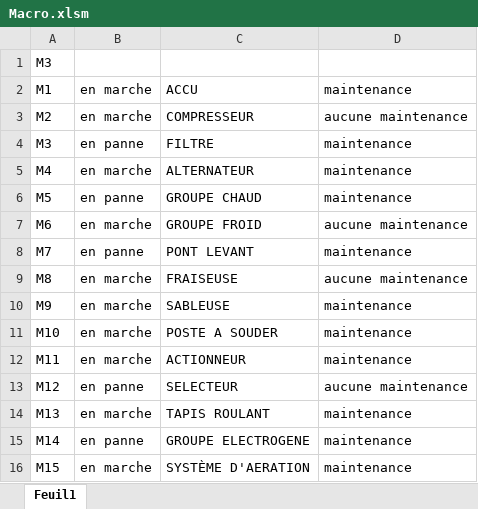
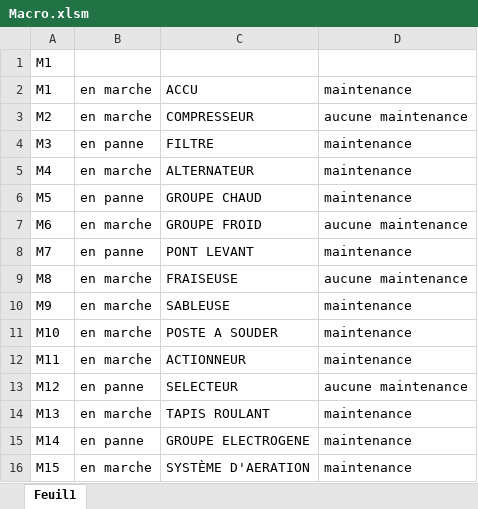
Before and after one commit to ninocrts/Projet-GMAO, an Excel workbook: Macro.xlsm, sheet Feuil1, drawn as a sheet; values as stored, in another font and other column widths than the file's, no borders; the diff names each change by its address in the sheet, - before the commit and + after, or states it on an @@ line.

```diff
--- a/Macro.xlsm (sheet Feuil1)
+++ b/Macro.xlsm (sheet Feuil1)
-A1: M3
+A1: M1
```
Also changed, not shown: 5 other files.
